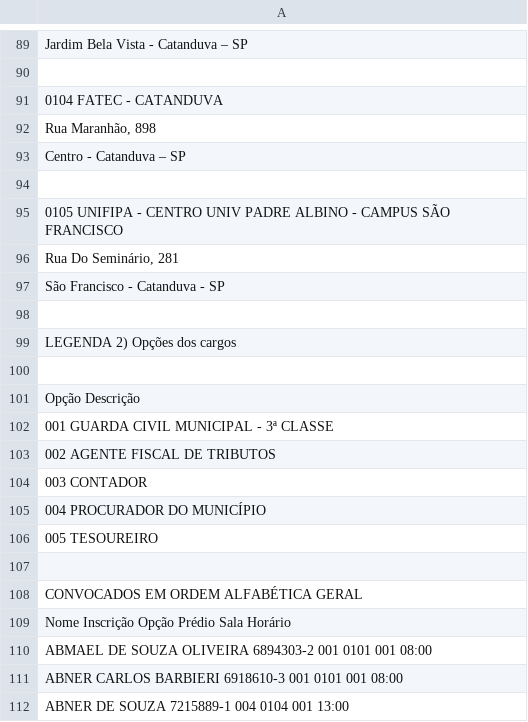
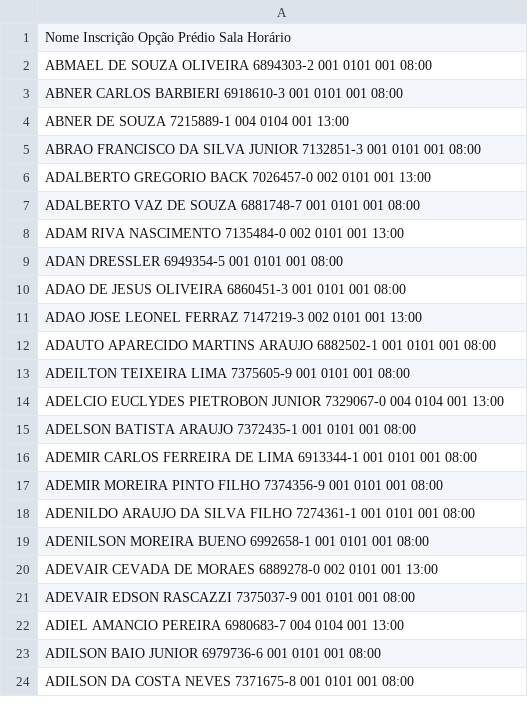
Before and after one commit to BruceCampos/datasets, a CSV file: GCM.csv (was NjUwMjE0MQ__.csv), drawn as a sheet; only a part is shown, gaps mark what is left out; the shorter side is filled out with more unchanged rows; the diff covers the shown part only.

Commit message:
Update and rename NjUwMjE0MQ__.csv to GCM.csv

```diff
--- a/NjUwMjE0MQ__.csv
+++ b/GCM.csv
@@ -89,21 +1 @@
-"Jardim Bela Vista - Catanduva – SP"
-""
-"0104 FATEC - CATANDUVA"
-"Rua Maranhão, 898"
-"Centro - Catanduva – SP"
-""
-"0105 UNIFIPA - CENTRO UNIV PADRE ALBINO - CAMPUS SÃO FRANCISCO"
-"Rua Do Seminário, 281"
-"São Francisco - Catanduva - SP"
-""
-"LEGENDA 2) Opções dos cargos"
-""
-"Opção Descrição"
-"001 GUARDA CIVIL MUNICIPAL - 3ª CLASSE"
-"002 AGENTE FISCAL DE TRIBUTOS"
-"003 CONTADOR"
-"004 PROCURADOR DO MUNICÍPIO"
-"005 TESOUREIRO"
-""
-"CONVOCADOS EM ORDEM ALFABÉTICA GERAL"
 "Nome                                                                         Inscrição Opção   Prédio   Sala   Horário"
```
Also changed, not shown: 90 removed rows elsewhere in this file.
